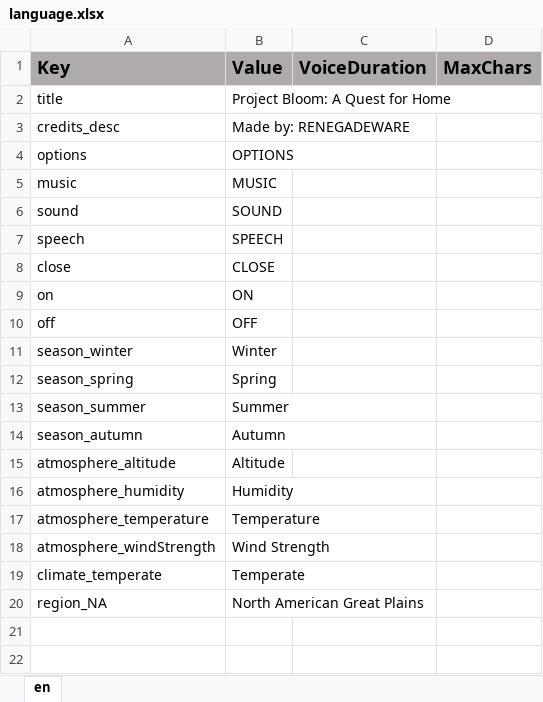
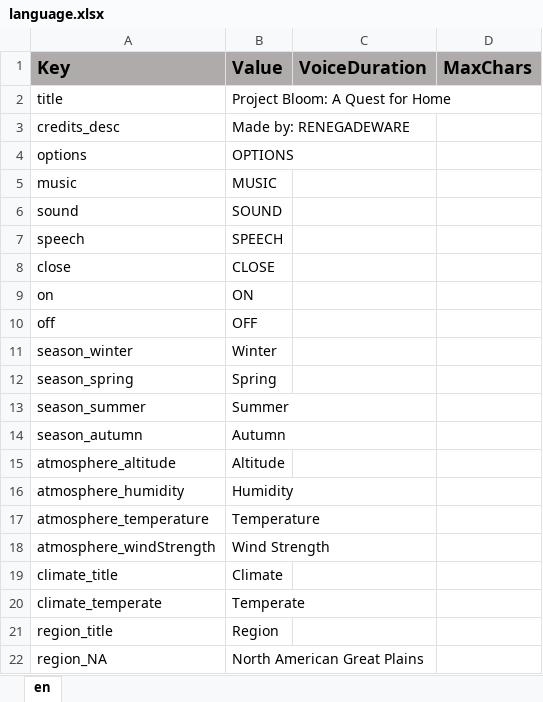
Before and after one commit to ddionisio/LL_ESS2D1, an Excel workbook: Language/language.xlsx, sheet en, drawn as a sheet; values as stored, in another font and other column widths than the file's, no borders; the diff names each change by its address in the sheet, - before the commit and + after, or states it on an @@ line.

```diff
--- a/Language/language.xlsx (sheet en)
+++ b/Language/language.xlsx (sheet en)
+row 19: climate_title | Climate
+row 21: region_title | Region
```
Also changed, not shown: 12 other files.
